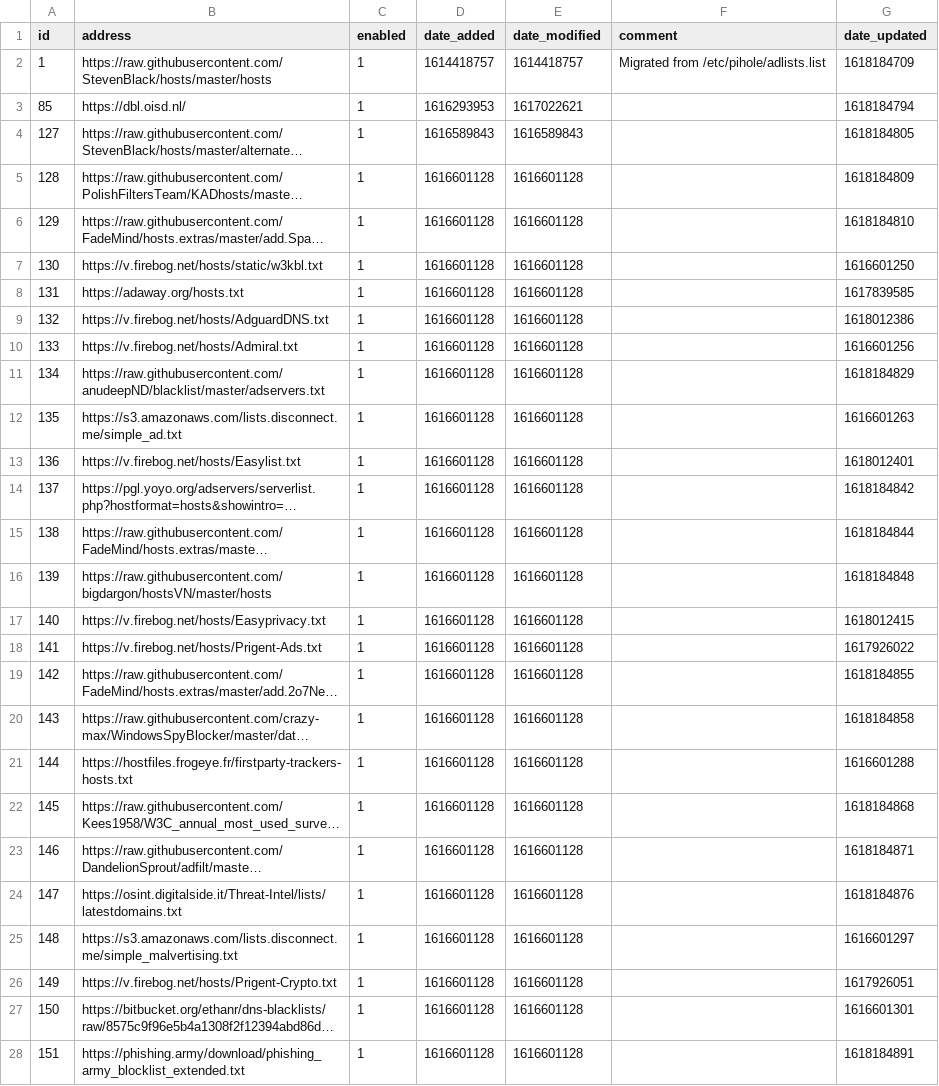
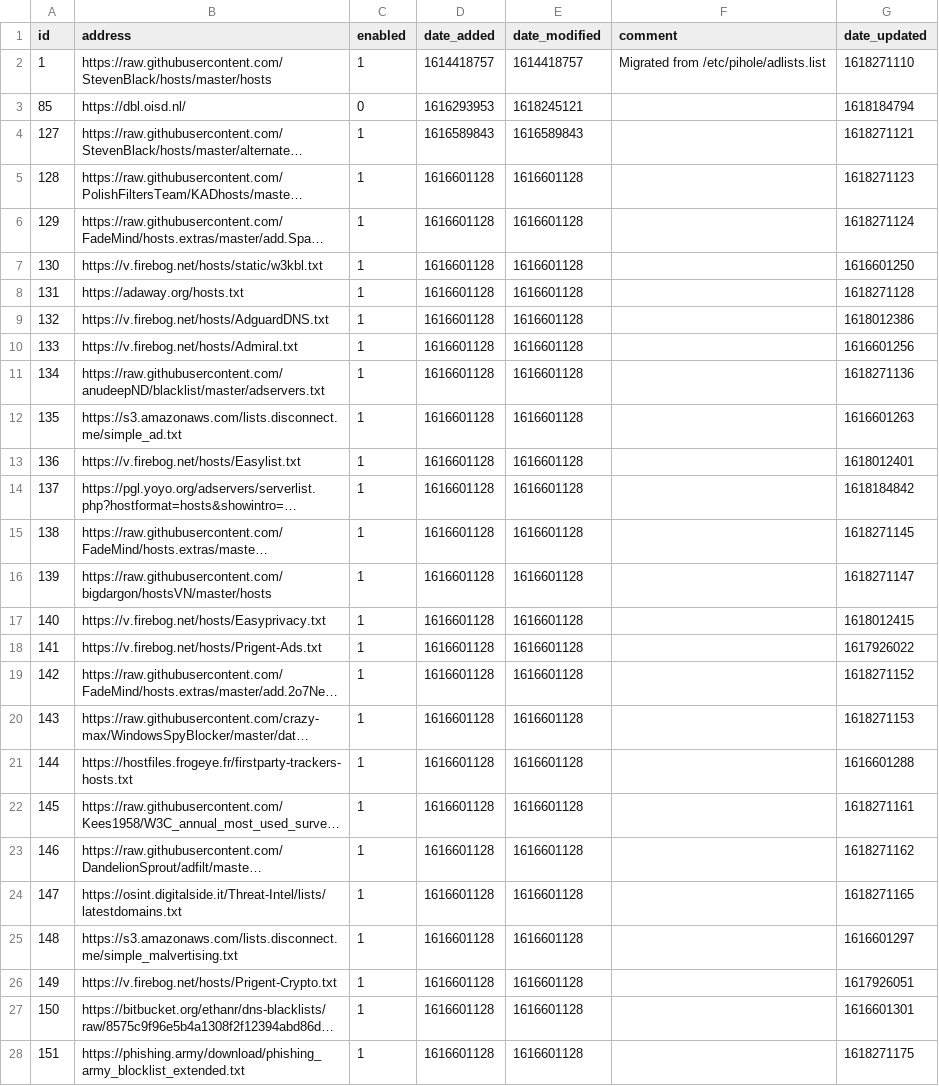
Before and after one commit to keiraija/my-pihole-lists, a CSV file: adlist.csv, drawn as a sheet; only a part is shown; long unchanged cells end in …; the diff covers the shown part only; the diff names each change by its address in the sheet, - before the commit and + after, or states it on an @@ line.

Commit message:
Updated April 13, 2021  7:00am

```diff
--- a/adlist.csv
+++ b/adlist.csv
-G2 (date_updated): 1618184709
+G2 (date_updated): 1618271110
-C3 (enabled): 1
+C3 (enabled): 0
-E3 (date_modified): 1617022621
+E3 (date_modified): 1618245121
-G4 (date_updated): 1618184805
+G4 (date_updated): 1618271121
-G5 (date_updated): 1618184809
+G5 (date_updated): 1618271123
-G6 (date_updated): 1618184810
+G6 (date_updated): 1618271124
-G8 (date_updated): 1617839585
+G8 (date_updated): 1618271128
-G11 (date_updated): 1618184829
+G11 (date_updated): 1618271136
-G15 (date_updated): 1618184844
+G15 (date_updated): 1618271145
-G16 (date_updated): 1618184848
+G16 (date_updated): 1618271147
-G19 (date_updated): 1618184855
+G19 (date_updated): 1618271152
-G20 (date_updated): 1618184858
+G20 (date_updated): 1618271153
-G22 (date_updated): 1618184868
+G22 (date_updated): 1618271161
-G23 (date_updated): 1618184871
+G23 (date_updated): 1618271162
-G24 (date_updated): 1618184876
+G24 (date_updated): 1618271165
-G28 (date_updated): 1618184891
+G28 (date_updated): 1618271175
```
Also changed, not shown: 6 edited cells elsewhere in this file.
